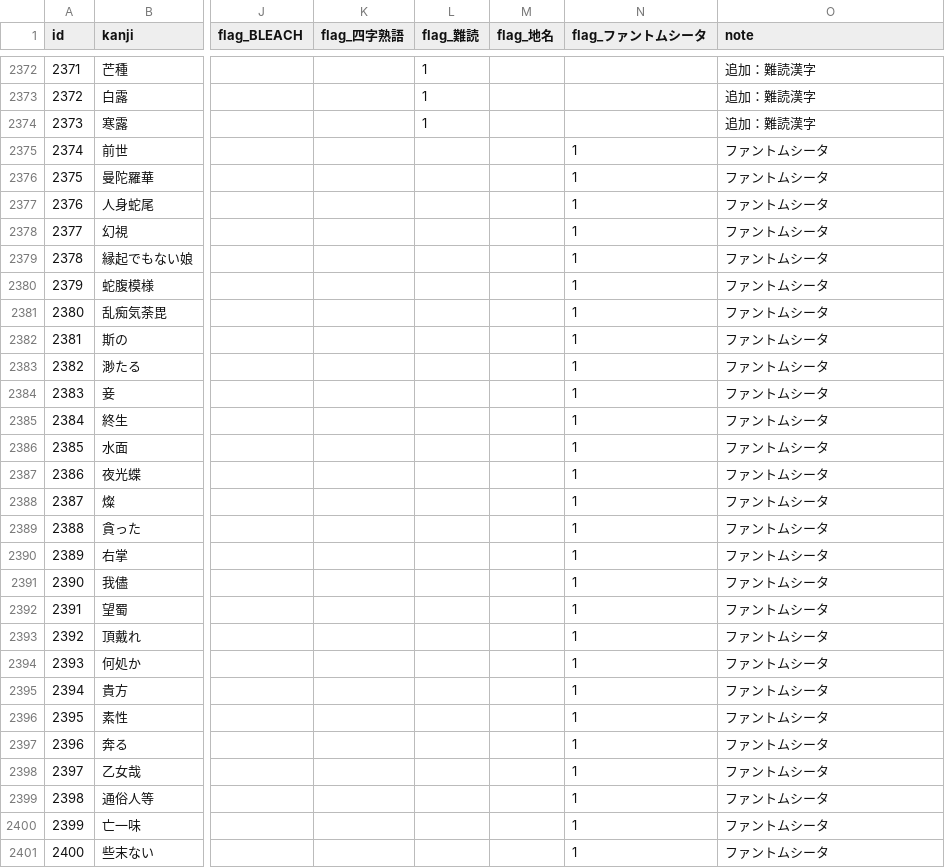
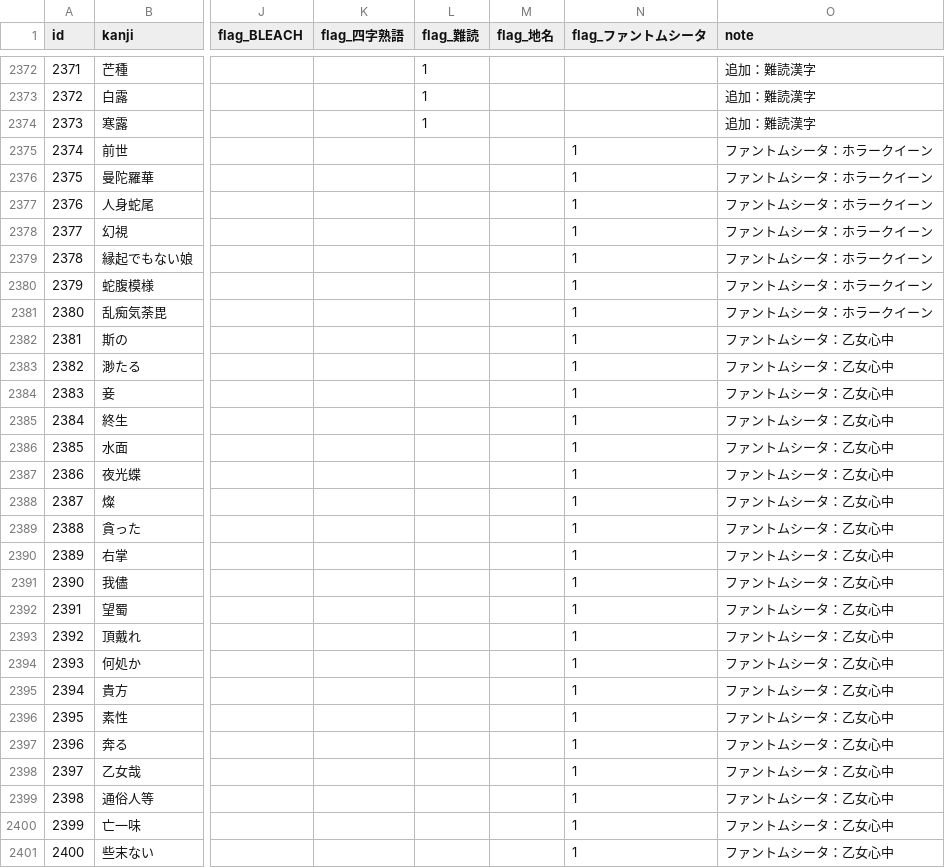
Before and after one commit to oketarubboy/KANJI_QUIZ, a CSV file: problems.csv, drawn as a sheet; only a part is shown, gaps mark what is left out; the diff covers the shown part only; the diff names each change by its address in the sheet, - before the commit and + after, or states it on an @@ line.

```diff
--- a/problems.csv
+++ b/problems.csv
-O2375:O2381 (note): ファントムシータ
+O2375:O2381 (note): ファントムシータ：ホラークイーン
-O2382:O2401 (note): ファントムシータ
+O2382:O2401 (note): ファントムシータ：乙女心中
```
Also changed, not shown: 64 edited cells elsewhere in this file, 5 other files.
